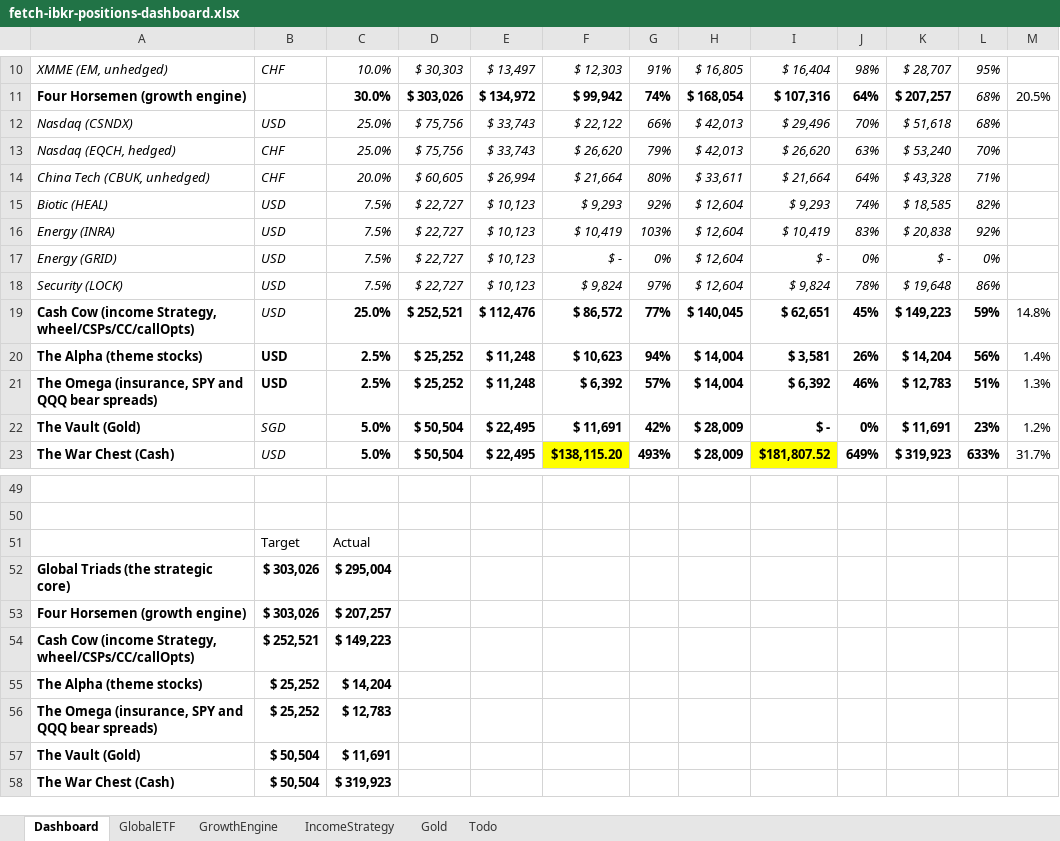
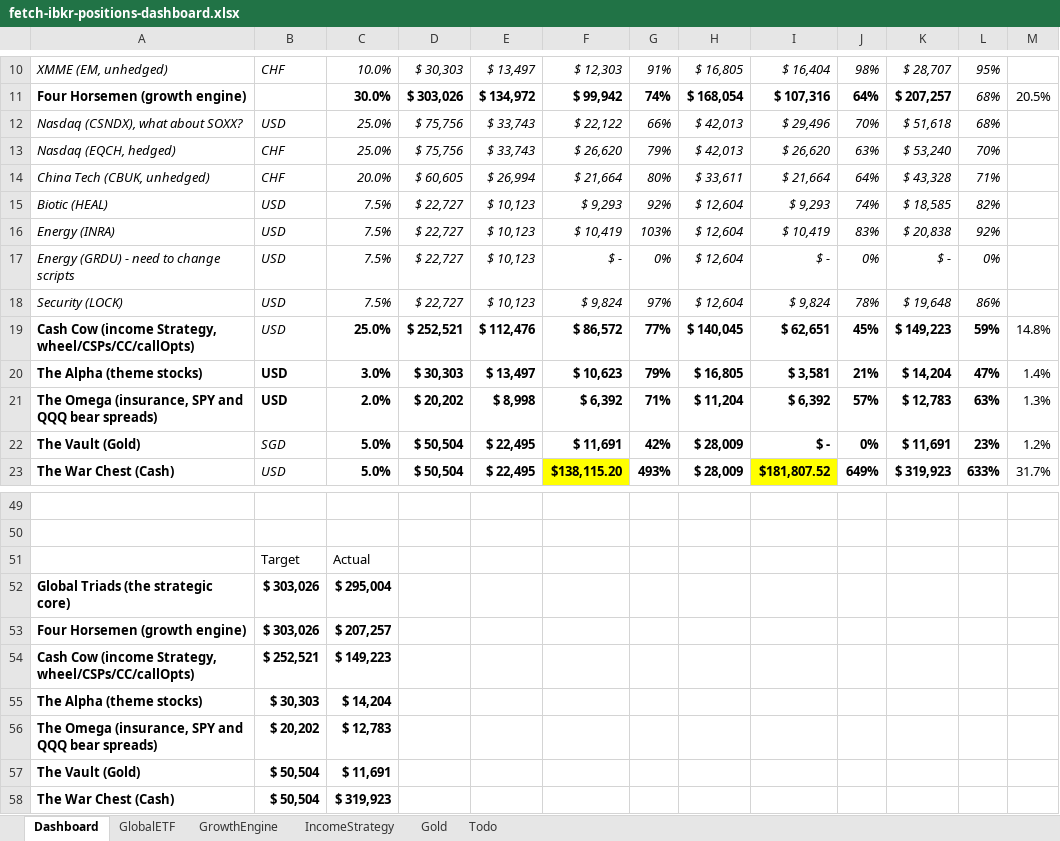
Before and after one commit to timelyrain/timeless-workspace, an Excel workbook: projects/fetch-ibkr-positions-dashboard.xlsx, sheet Dashboard, drawn as a sheet; only a part is shown, gaps mark what is left out; values as stored, in another font and other column widths than the file's, no borders; charts and pictures and conditional formats and table styles not drawn; the diff names each change by its address in the sheet, - before the commit and + after, or states it on an @@ line.

```diff
--- a/projects/fetch-ibkr-positions-dashboard.xlsx (sheet Dashboard)
+++ b/projects/fetch-ibkr-positions-dashboard.xlsx (sheet Dashboard)
-A12: Nasdaq (CSNDX)
+A12: Nasdaq (CSNDX), what about SOXX?
-A17: Energy (GRID)
+A17: Energy (GRDU) - need to change scripts
-C20: 2.5%
+C20: 3.0%
-D20: $ 25,252
+D20: $ 30,303
-E20: $ 11,248
+E20: $ 13,497
-G20: 94%
+G20: 79%
-H20: $ 14,004
+H20: $ 16,805
-J20: 26%
+J20: 21%
-L20: 56%
+L20: 47%
-C21: 2.5%
+C21: 2.0%
-D21: $ 25,252
+D21: $ 20,202
-E21: $ 11,248
+E21: $ 8,998
-G21: 57%
+G21: 71%
-H21: $ 14,004
+H21: $ 11,204
-J21: 46%
+J21: 57%
-L21: 51%
+L21: 63%
-B55: $ 25,252
+B55: $ 30,303
-B56: $ 25,252
+B56: $ 20,202
```
Also changed, not shown: charts or pictures, projects/fetch-ibkr-positions.xlsx, 2 other files.
